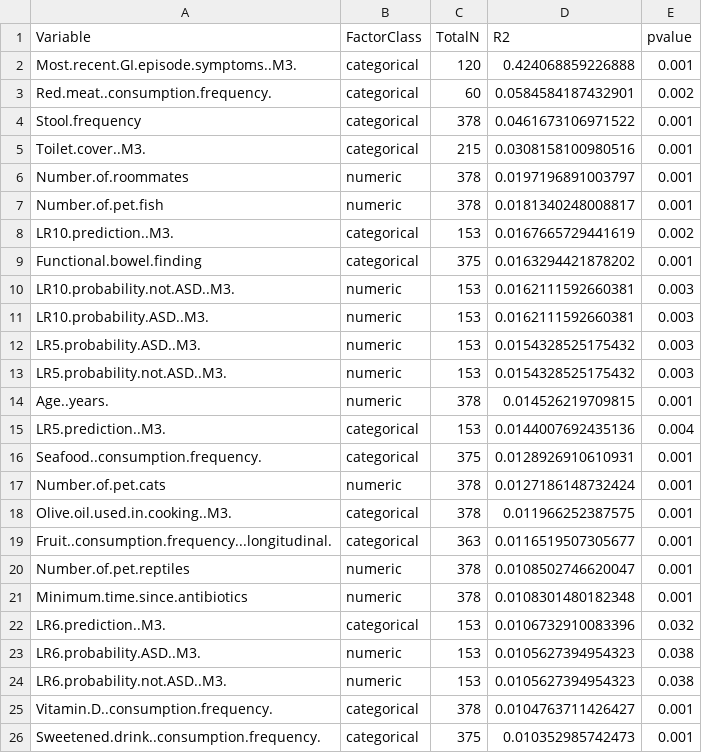
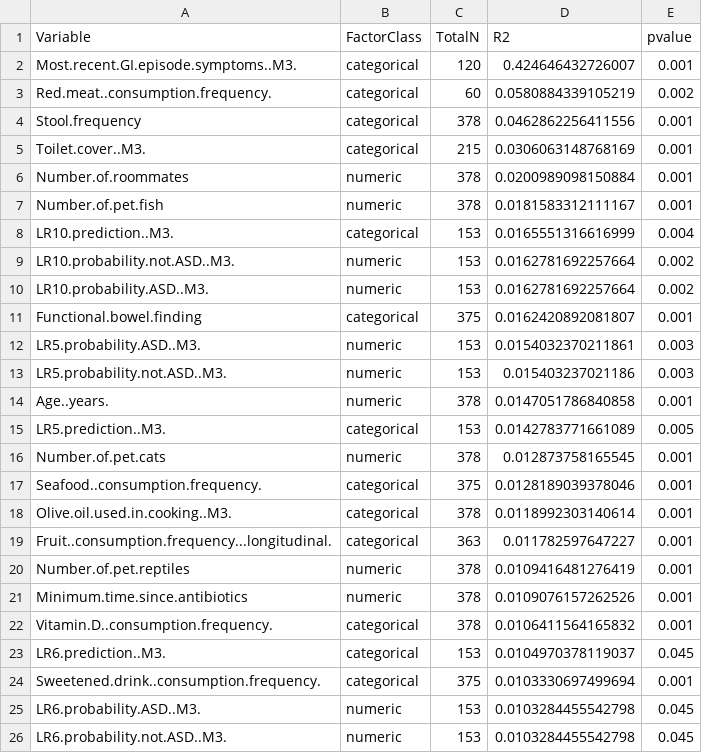
Before and after one commit to MaudeDavidLab/M3_Phyloseq_Analysis, a CSV file: PERMANOV_betadis_imp_corhort.csv, drawn as a sheet; only a part is shown; the diff covers the shown part only.

```diff
--- a/PERMANOV_betadis_imp_corhort.csv
+++ b/PERMANOV_betadis_imp_corhort.csv
@@ -1,26 +1,26 @@
 "Variable","FactorClass","TotalN","R2","pvalue"
-"Most.recent.GI.episode.symptoms..M3.","categorical",120,0.424068859226888,0.001
-"Red.meat..consumption.frequency.","categorical",60,0.0584584187432901,0.002
-"Stool.frequency","categorical",378,0.0461673106971522,0.001
-"Toilet.cover..M3.","categorical",215,0.0308158100980516,0.001
-"Number.of.roommates","numeric",378,0.0197196891003797,0.001
-"Number.of.pet.fish","numeric",378,0.0181340248008817,0.001
-"LR10.prediction..M3.","categorical",153,0.0167665729441619,0.002
-"Functional.bowel.finding","categorical",375,0.0163294421878202,0.001
-"LR10.probability.not.ASD..M3.","numeric",153,0.0162111592660381,0.003
-"LR10.probability.ASD..M3.","numeric",153,0.0162111592660381,0.003
-"LR5.probability.ASD..M3.","numeric",153,0.0154328525175432,0.003
-"LR5.probability.not.ASD..M3.","numeric",153,0.0154328525175432,0.003
-"Age..years.","numeric",378,0.014526219709815,0.001
-"LR5.prediction..M3.","categorical",153,0.0144007692435136,0.004
-"Seafood..consumption.frequency.","categorical",375,0.0128926910610931,0.001
-"Number.of.pet.cats","numeric",378,0.0127186148732424,0.001
-"Olive.oil.used.in.cooking..M3.","categorical",378,0.011966252387575,0.001
-"Fruit..consumption.frequency...longitudinal.","categorical",363,0.0116519507305677,0.001
-"Number.of.pet.reptiles","numeric",378,0.0108502746620047,0.001
-"Minimum.time.since.antibiotics","numeric",378,0.0108301480182348,0.001
-"LR6.prediction..M3.","categorical",153,0.0106732910083396,0.032
-"LR6.probability.ASD..M3.","numeric",153,0.0105627394954323,0.038
-"LR6.probability.not.ASD..M3.","numeric",153,0.0105627394954323,0.038
-"Vitamin.D..consumption.frequency.","categorical",378,0.0104763711426427,0.001
-"Sweetened.drink..consumption.frequency.","categorical",375,0.010352985742473,0.001
+"Most.recent.GI.episode.symptoms..M3.","categorical",120,0.424646432726007,0.001
+"Red.meat..consumption.frequency.","categorical",60,0.0580884339105219,0.002
+"Stool.frequency","categorical",378,0.0462862256411556,0.001
+"Toilet.cover..M3.","categorical",215,0.0306063148768169,0.001
+"Number.of.roommates","numeric",378,0.0200989098150884,0.001
+"Number.of.pet.fish","numeric",378,0.0181583312111167,0.001
+"LR10.prediction..M3.","categorical",153,0.0165551316616999,0.004
+"LR10.probability.not.ASD..M3.","numeric",153,0.0162781692257664,0.002
+"LR10.probability.ASD..M3.","numeric",153,0.0162781692257664,0.002
+"Functional.bowel.finding","categorical",375,0.0162420892081807,0.001
+"LR5.probability.ASD..M3.","numeric",153,0.0154032370211861,0.003
+"LR5.probability.not.ASD..M3.","numeric",153,0.015403237021186,0.003
+"Age..years.","numeric",378,0.0147051786840858,0.001
+"LR5.prediction..M3.","categorical",153,0.0142783771661089,0.005
+"Number.of.pet.cats","numeric",378,0.012873758165545,0.001
+"Seafood..consumption.frequency.","categorical",375,0.0128189039378046,0.001
+"Olive.oil.used.in.cooking..M3.","categorical",378,0.0118992303140614,0.001
+"Fruit..consumption.frequency...longitudinal.","categorical",363,0.011782597647227,0.001
+"Number.of.pet.reptiles","numeric",378,0.0109416481276419,0.001
+"Minimum.time.since.antibiotics","numeric",378,0.0109076157262526,0.001
+"Vitamin.D..consumption.frequency.","categorical",378,0.0106411564165832,0.001
+"LR6.prediction..M3.","categorical",153,0.0104970378119037,0.045
+"Sweetened.drink..consumption.frequency.","categorical",375,0.0103330697499694,0.001
+"LR6.probability.ASD..M3.","numeric",153,0.0103284455542798,0.045
+"LR6.probability.not.ASD..M3.","numeric",153,0.0103284455542798,0.045
```
Also changed, not shown: 5 added rows, 5 removed rows and 30 edited cells elsewhere in this file, PERMANOVA.csv, Significant_res_deseq_q0.05_mtgseq_q0.05.csv, 48 other files.
